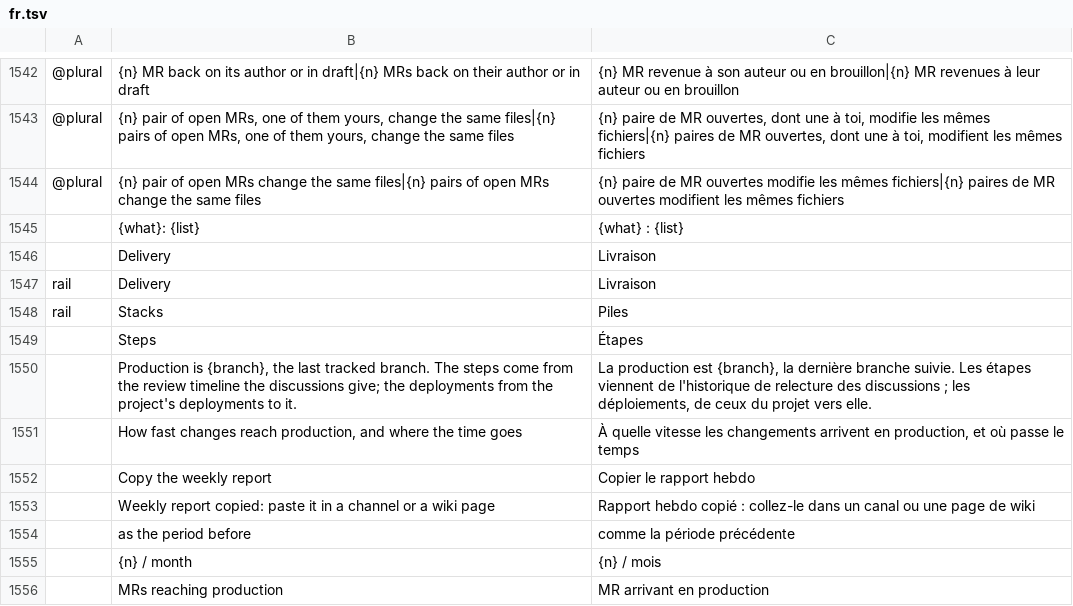
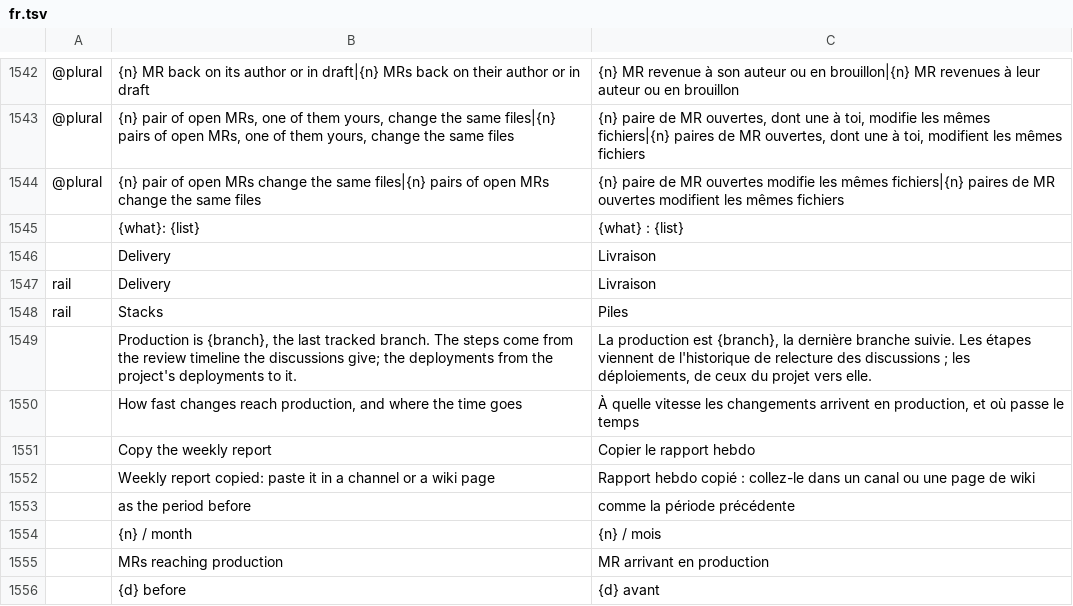
Before and after one commit to julien-langlois/gitlab-tracker, a TSV file: gitlab-tracker/i18n/fr.tsv, drawn as a sheet; only a part is shown, gaps mark what is left out; the shorter side is filled out with more unchanged rows; the diff names each change by its address in the sheet, - before the commit and + after, or states it on an @@ line.

```diff
--- a/gitlab-tracker/i18n/fr.tsv
+++ b/gitlab-tracker/i18n/fr.tsv
-row 1549:  | Steps | Étapes
```
Also changed, not shown: gitlab-tracker/i18n/de.tsv, gitlab-tracker/i18n/es.tsv, 7 other files.
